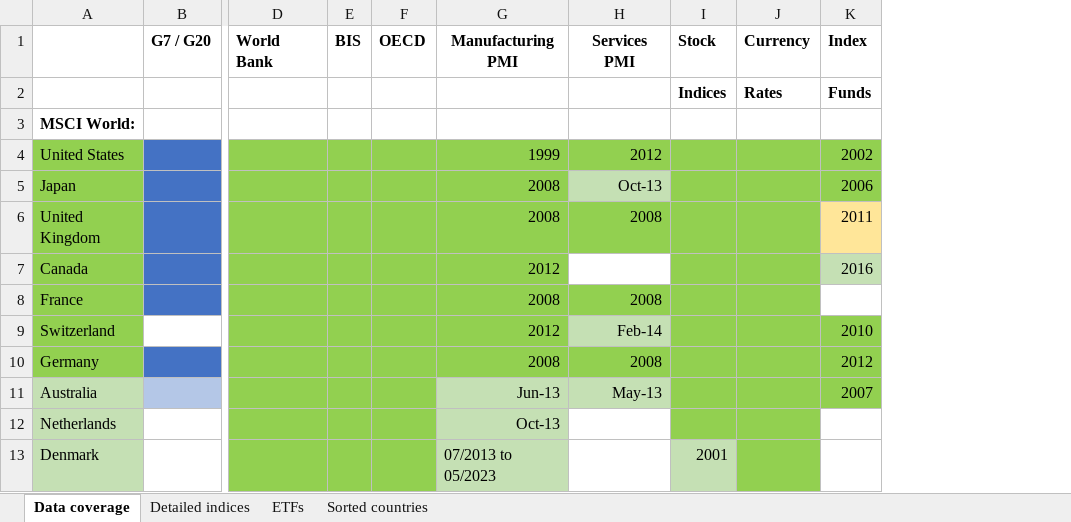
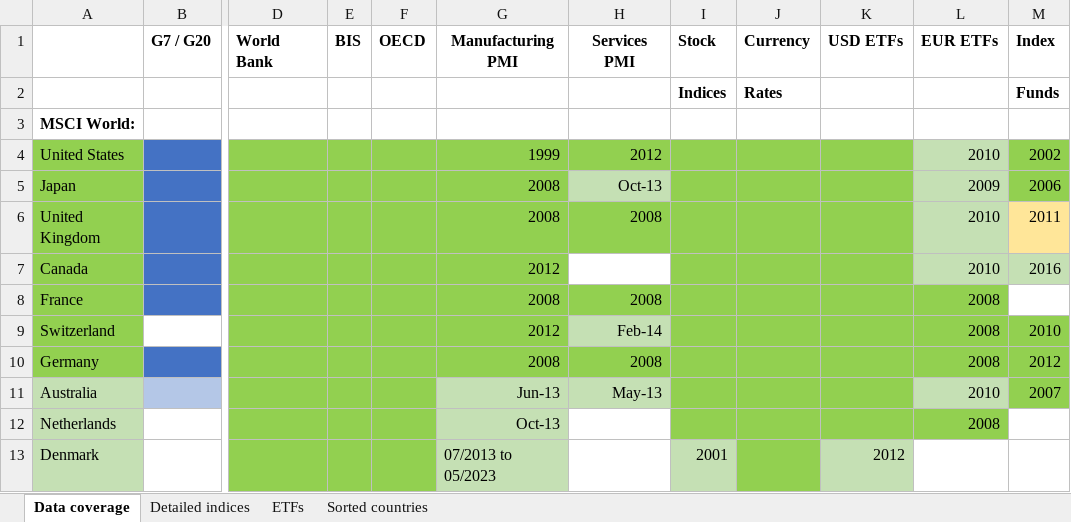
Before and after one commit to lharazin/TFM, an Excel workbook: Data/Data Sources Coverage_ACWI.xlsx, sheet Data coverage, drawn as a sheet; only a part is shown, gaps mark what is left out; values as stored, in another font and other column widths than the file's, no borders; the diff names each change by its address in the sheet, - before the commit and + after, or states it on an @@ line.

```diff
--- a/Data/Data Sources Coverage_ACWI.xlsx (sheet Data coverage)
+++ b/Data/Data Sources Coverage_ACWI.xlsx (sheet Data coverage)
+column K (USD ETFs), row 13: 2012
+column L (EUR ETFs), rows 4-12: 2010 | 2009 | 2010 | 2010 | 2008 | 2008 | 2008 | 2010 | 2008
```
Also changed, not shown: sheet Detailed indices, sheet ETFs, 3 other files.
